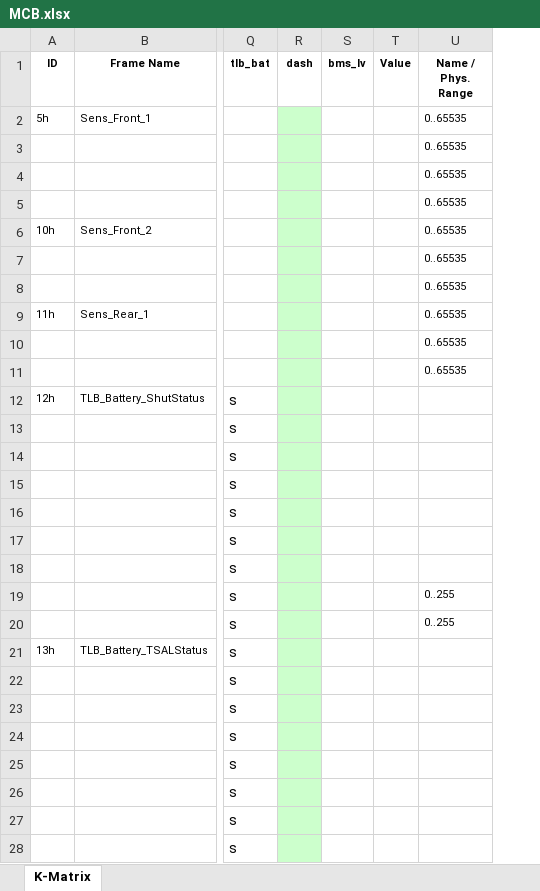
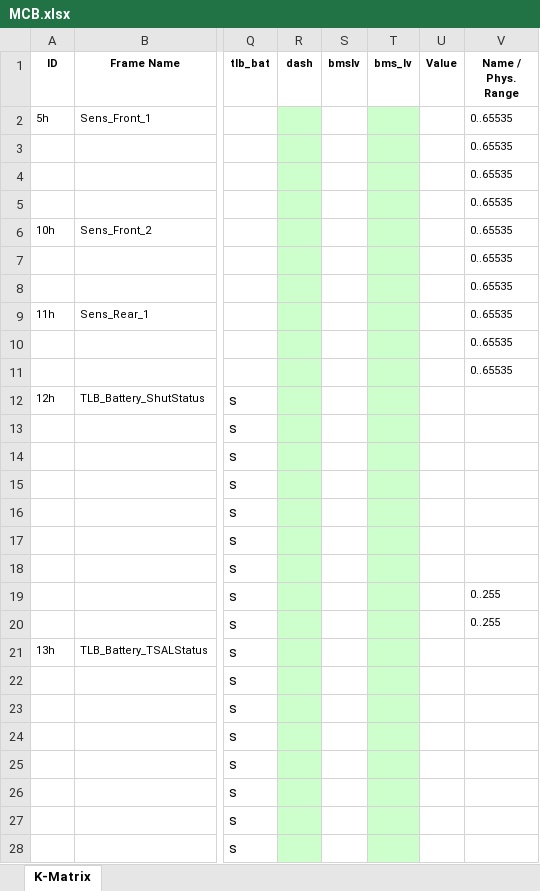
Before and after one commit to squadracorsepolito/SCan, an Excel workbook: SC22EVO/artifacts/MCB.xlsx, sheet K-Matrix, drawn as a sheet; only a part is shown, gaps mark what is left out; values as stored, in another font and other column widths than the file's, no borders; addresses are those after the commit; the diff covers the shown part only; the diff names each change by its address in the sheet, - before the commit and + after, or states it on an @@ line.

```diff
--- a/SC22EVO/artifacts/MCB.xlsx (sheet K-Matrix)
+++ b/SC22EVO/artifacts/MCB.xlsx (sheet K-Matrix)
+column S (bmslv), empty
-T2:T28 fill: none
+T2:T28 fill: #CCFFCC
```
Also changed, not shown: 2 added rows and cell formats elsewhere in this sheet, 5 other files.
